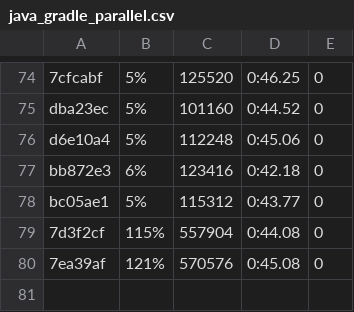
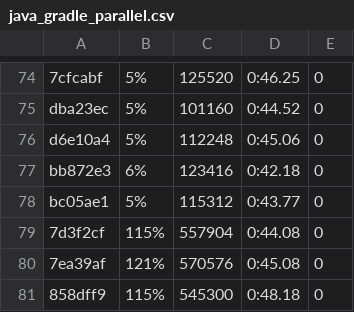
Before and after one commit to getgauge/gauge-benchmarks, a CSV file: docs/data/gauge/java_gradle_parallel.csv, drawn as a sheet; only a part is shown, gaps mark what is left out; the diff names each change by its address in the sheet, - before the commit and + after, or states it on an @@ line.

```diff
--- a/docs/data/gauge/java_gradle_parallel.csv
+++ b/docs/data/gauge/java_gradle_parallel.csv
+row 81: 858dff9 | 115% | 545300 | 0:48.18 | 0
```
Also changed, not shown: docs/data/gauge/java_gradle_multithreaded.csv, docs/data/gauge/java_gradle_serial.csv, 6 other files.
